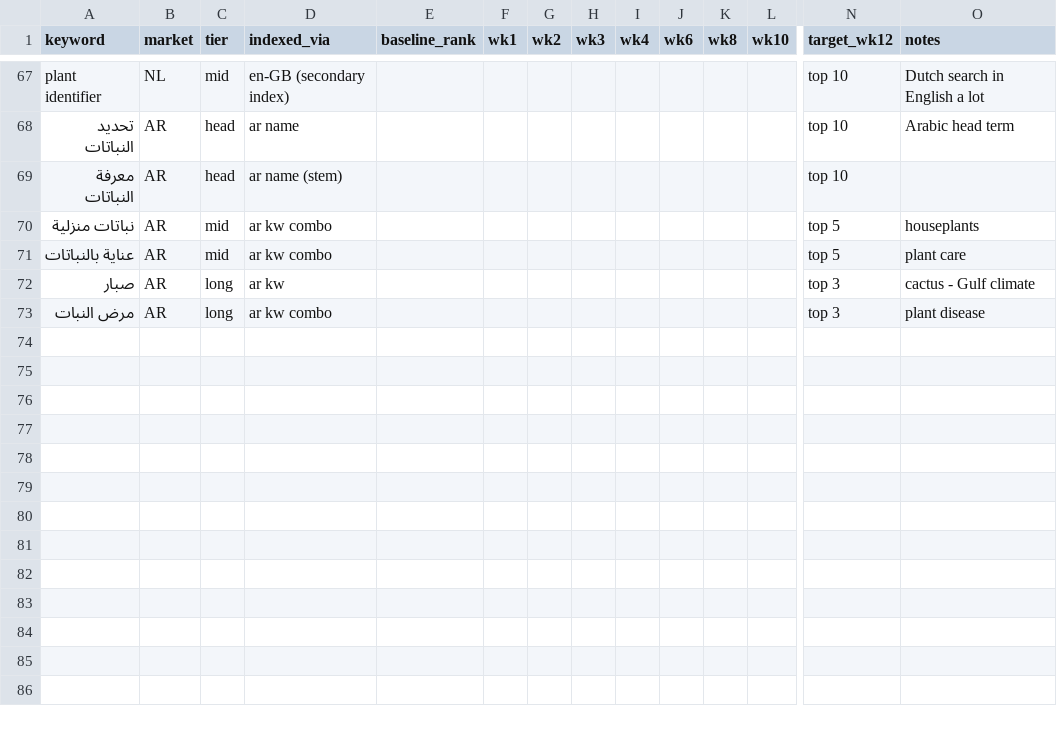
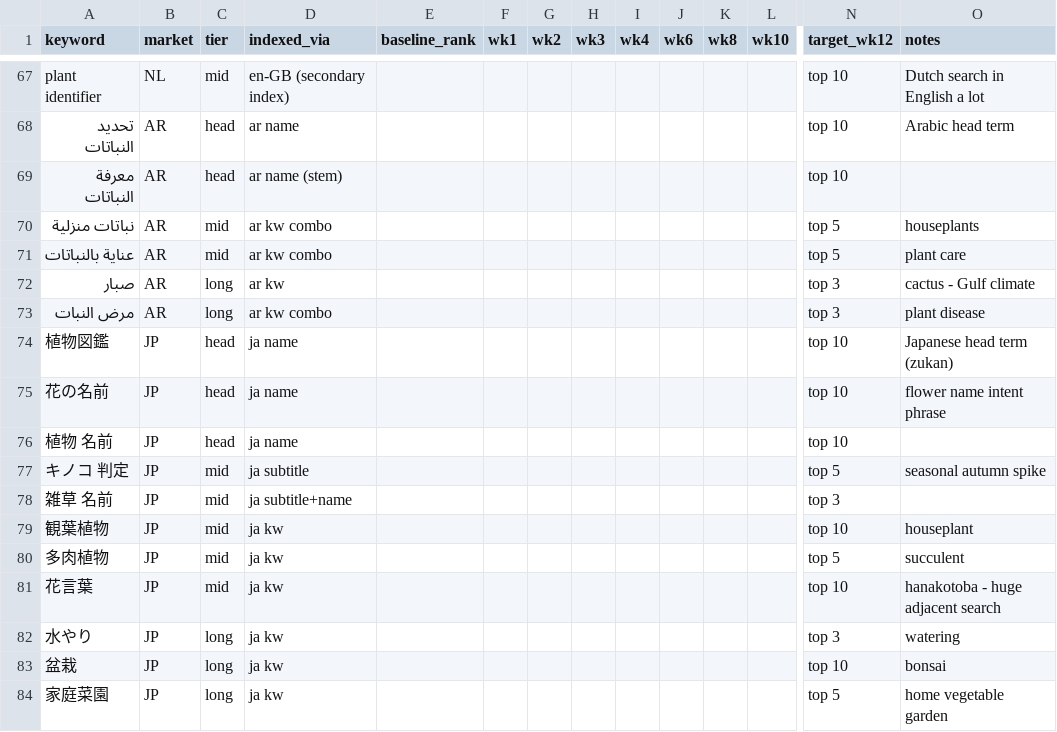
Before and after one commit to relaxingwhitenoise213-spec/test-1, a CSV file: aso-keyword-tracker.csv, drawn as a sheet; only a part is shown, gaps mark what is left out; rows hold the shown columns only; the diff names each change by its address in the sheet, - before the commit and + after, or states it on an @@ line.

```diff
--- a/aso-keyword-tracker.csv
+++ b/aso-keyword-tracker.csv
+row 74: 植物図鑑 | JP | head | ja name |  |  |  |  |  |  |  |  | top 10 | Japanese head term (zukan)
+row 75: 花の名前 | JP | head | ja name |  |  |  |  |  |  |  |  | top 10 | flower name intent phrase
+row 76: 植物 名前 | JP | head | ja name |  |  |  |  |  |  |  |  | top 10
+row 77: キノコ 判定 | JP | mid | ja subtitle |  |  |  |  |  |  |  |  | top 5 | seasonal autumn spike
+row 78: 雑草 名前 | JP | mid | ja subtitle+name |  |  |  |  |  |  |  |  | top 3
+row 79: 観葉植物 | JP | mid | ja kw |  |  |  |  |  |  |  |  | top 10 | houseplant
+row 80: 多肉植物 | JP | mid | ja kw |  |  |  |  |  |  |  |  | top 5 | succulent
+row 81: 花言葉 | JP | mid | ja kw |  |  |  |  |  |  |  |  | top 10 | hanakotoba - huge adjacent search
+row 82: 水やり | JP | long | ja kw |  |  |  |  |  |  |  |  | top 3 | watering
+row 83: 盆栽 | JP | long | ja kw |  |  |  |  |  |  |  |  | top 10 | bonsai
+row 84: 家庭菜園 | JP | long | ja kw |  |  |  |  |  |  |  |  | top 5 | home vegetable garden
```
Also changed, not shown: 1 other file.
